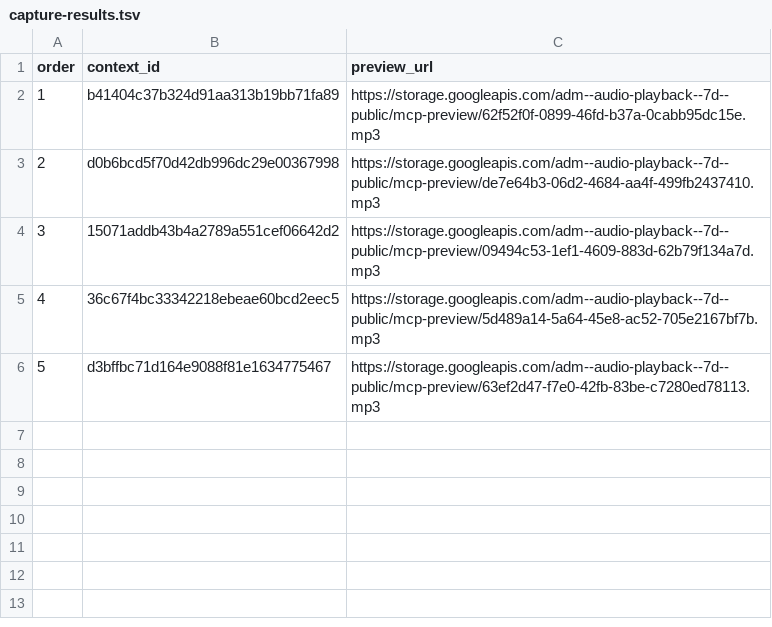
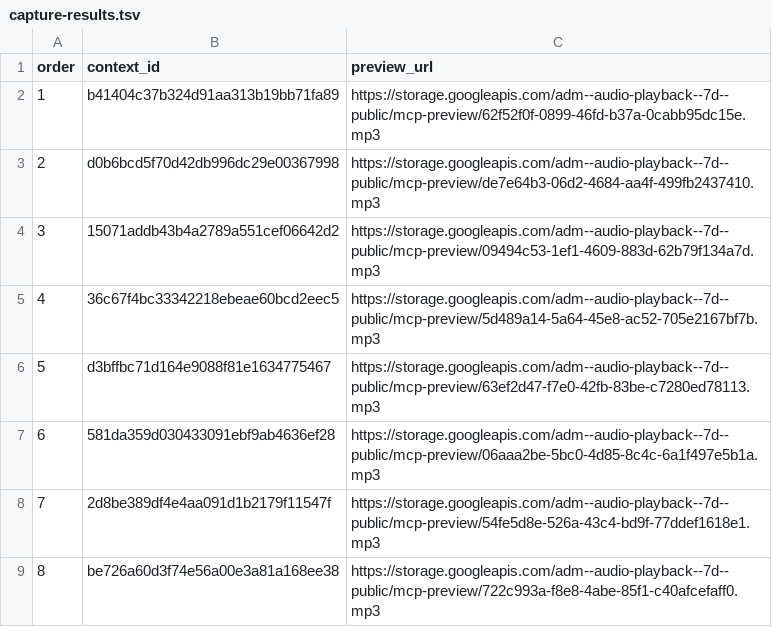
Before and after one commit to Paiea/peg-leg-greg-reader, a TSV file: greg-again/audio/light/takes/019/capture-results.tsv, drawn as a sheet.

Commit message:
Checkpoint Audio Score Light Chapter 019 takes 6-8

```diff
--- a/greg-again/audio/light/takes/019/capture-results.tsv
+++ b/greg-again/audio/light/takes/019/capture-results.tsv
@@ -6 +6,4 @@ order	context_id	preview_url
 5	d3bffbc71d164e9088f81e1634775467	https://storage.googleapis.com/adm--audio-playback--7d--public/mcp-preview/63ef2d47-f7e0-42fb-83be-c7280ed78113.mp3
+6	581da359d030433091ebf9ab4636ef28	https://storage.googleapis.com/adm--audio-playback--7d--public/mcp-preview/06aaa2be-5bc0-4d85-8c4c-6a1f497e5b1a.mp3
+7	2d8be389df4e4aa091d1b2179f11547f	https://storage.googleapis.com/adm--audio-playback--7d--public/mcp-preview/54fe5d8e-526a-43c4-bd9f-77ddef1618e1.mp3
+8	be726a60d3f74e56a00e3a81a168ee38	https://storage.googleapis.com/adm--audio-playback--7d--public/mcp-preview/722c993a-f8e8-4abe-85f1-c40afcefaff0.mp3
```
